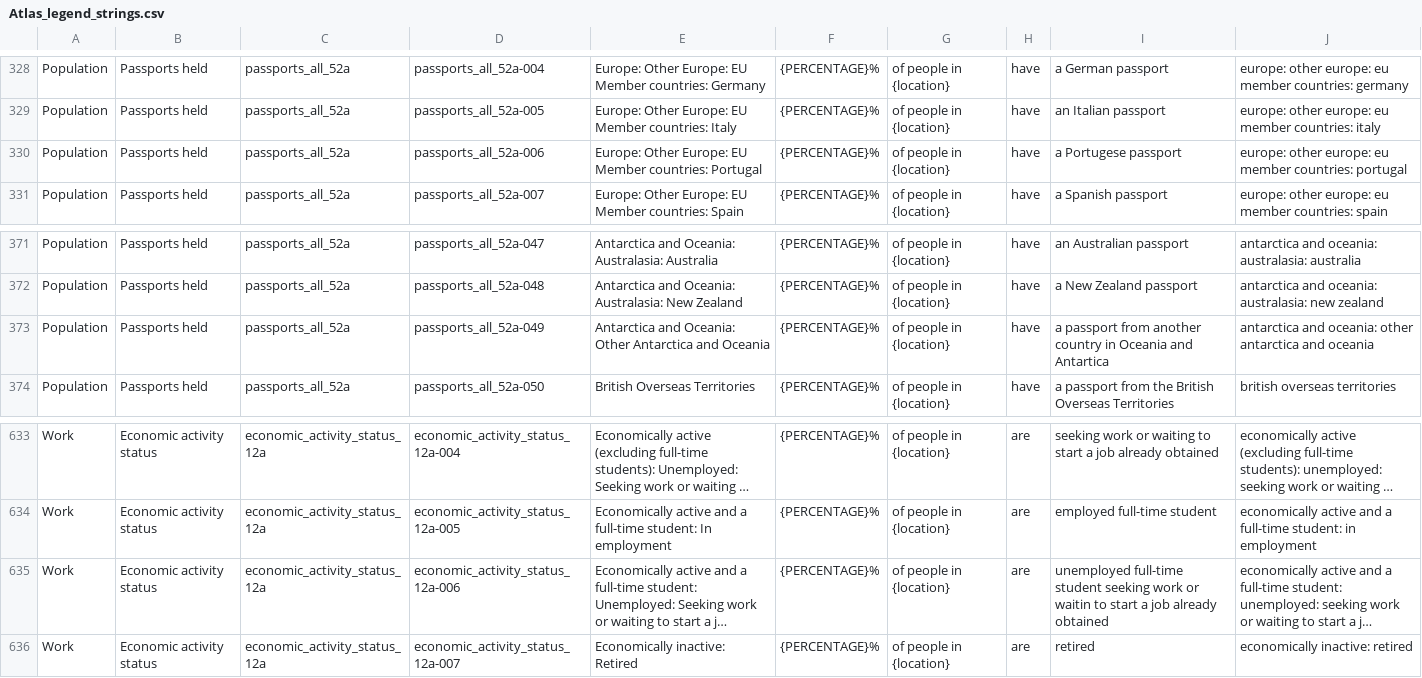
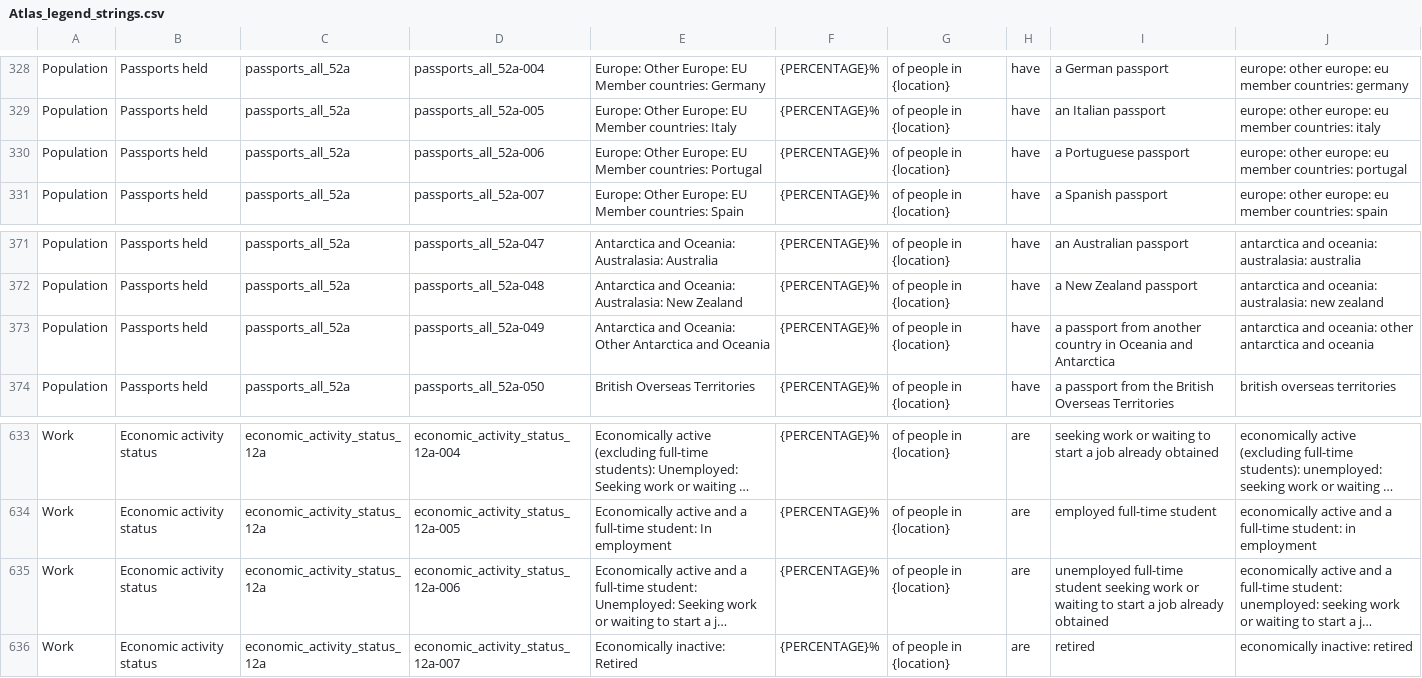
Before and after one commit to ONSdigital/dp-census-atlas, a CSV file: scripts/content/input_metadata_files/Atlas_legend_strings.csv, drawn as a sheet; only a part is shown, gaps mark what is left out; long unchanged cells end in …; the diff covers the shown part only; the diff names each change by its address in the sheet, - before the commit and + after, or states it on an @@ line.

```diff
--- a/scripts/content/input_metadata_files/Atlas_legend_strings.csv
+++ b/scripts/content/input_metadata_files/Atlas_legend_strings.csv
-I330: a Portugese passport
+I330: a Portuguese passport
-I373: …Oceania and Antartica
+I373: …Oceania and Antarctica
-I635: …work or waitin to start…
+I635: …work or waiting to start…
```
Also changed, not shown: 26 edited cells elsewhere in this file, 11 other files.
